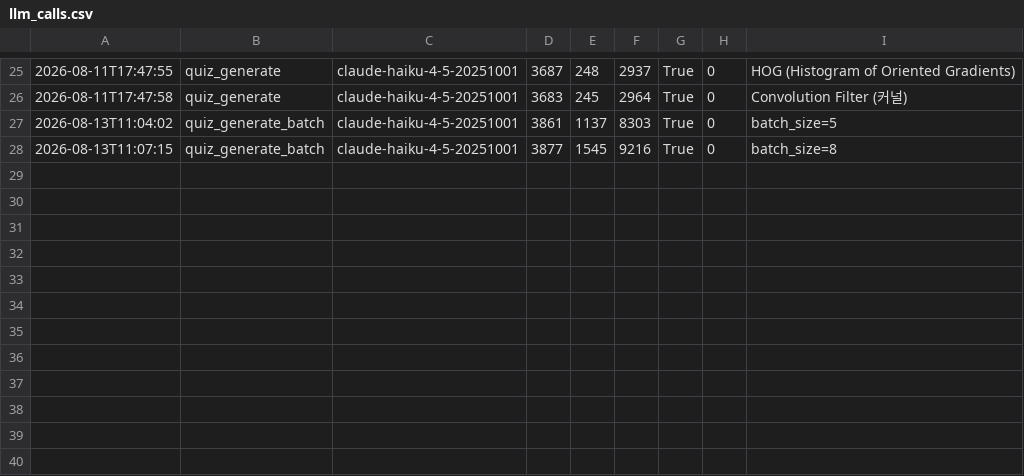
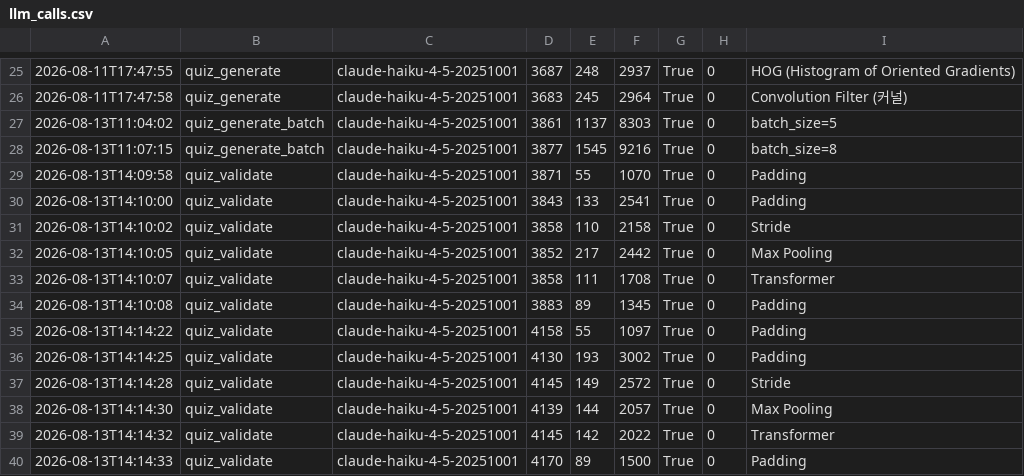
Before and after one commit to woolnd/sprint-quiz, a CSV file: logs/llm_calls.csv, drawn as a sheet; only a part is shown, gaps mark what is left out; the diff names each change by its address in the sheet, - before the commit and + after, or states it on an @@ line.

Commit message:
feat: Claude Validator 구현

```diff
--- a/logs/llm_calls.csv
+++ b/logs/llm_calls.csv
+row 29: 2026-08-13T14:09:58 | quiz_validate | claude-haiku-4-5-20251001 | 3871 | 55 | 1070 | True | 0 | Padding
+row 30: 2026-08-13T14:10:00 | quiz_validate | claude-haiku-4-5-20251001 | 3843 | 133 | 2541 | True | 0 | Padding
+row 31: 2026-08-13T14:10:02 | quiz_validate | claude-haiku-4-5-20251001 | 3858 | 110 | 2158 | True | 0 | Stride
+row 32: 2026-08-13T14:10:05 | quiz_validate | claude-haiku-4-5-20251001 | 3852 | 217 | 2442 | True | 0 | Max Pooling
+row 33: 2026-08-13T14:10:07 | quiz_validate | claude-haiku-4-5-20251001 | 3858 | 111 | 1708 | True | 0 | Transformer
+row 34: 2026-08-13T14:10:08 | quiz_validate | claude-haiku-4-5-20251001 | 3883 | 89 | 1345 | True | 0 | Padding
+row 35: 2026-08-13T14:14:22 | quiz_validate | claude-haiku-4-5-20251001 | 4158 | 55 | 1097 | True | 0 | Padding
+row 36: 2026-08-13T14:14:25 | quiz_validate | claude-haiku-4-5-20251001 | 4130 | 193 | 3002 | True | 0 | Padding
+row 37: 2026-08-13T14:14:28 | quiz_validate | claude-haiku-4-5-20251001 | 4145 | 149 | 2572 | True | 0 | Stride
+row 38: 2026-08-13T14:14:30 | quiz_validate | claude-haiku-4-5-20251001 | 4139 | 144 | 2057 | True | 0 | Max Pooling
+row 39: 2026-08-13T14:14:32 | quiz_validate | claude-haiku-4-5-20251001 | 4145 | 142 | 2022 | True | 0 | Transformer
+row 40: 2026-08-13T14:14:33 | quiz_validate | claude-haiku-4-5-20251001 | 4170 | 89 | 1500 | True | 0 | Padding
```
Also changed, not shown: 6 other files.
